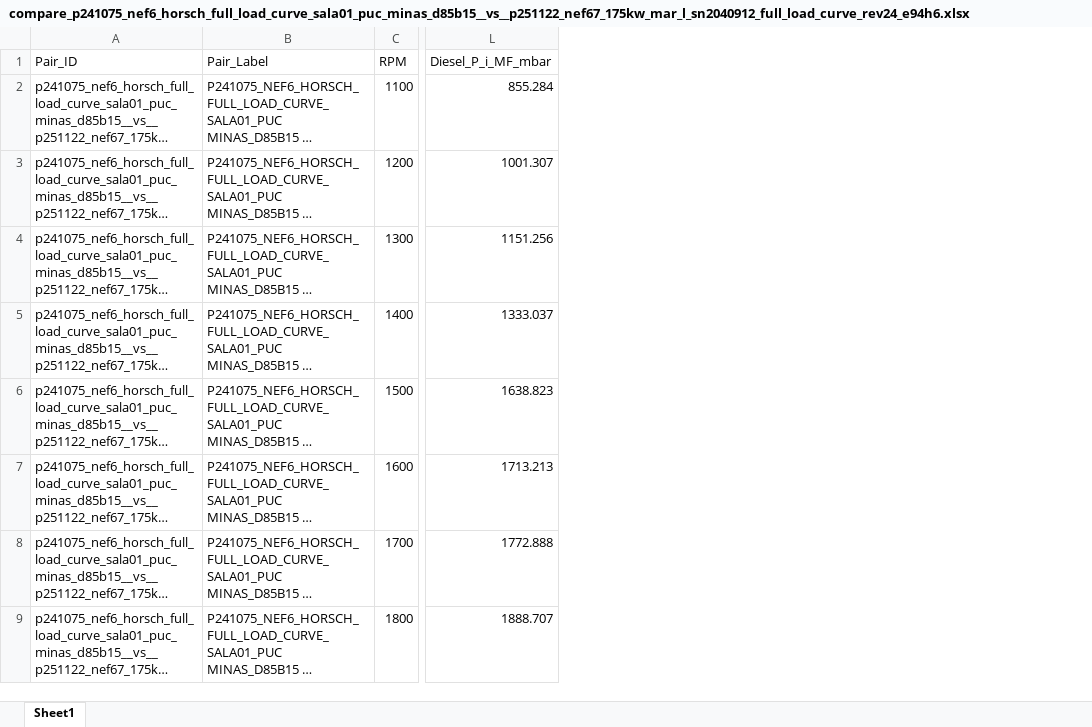
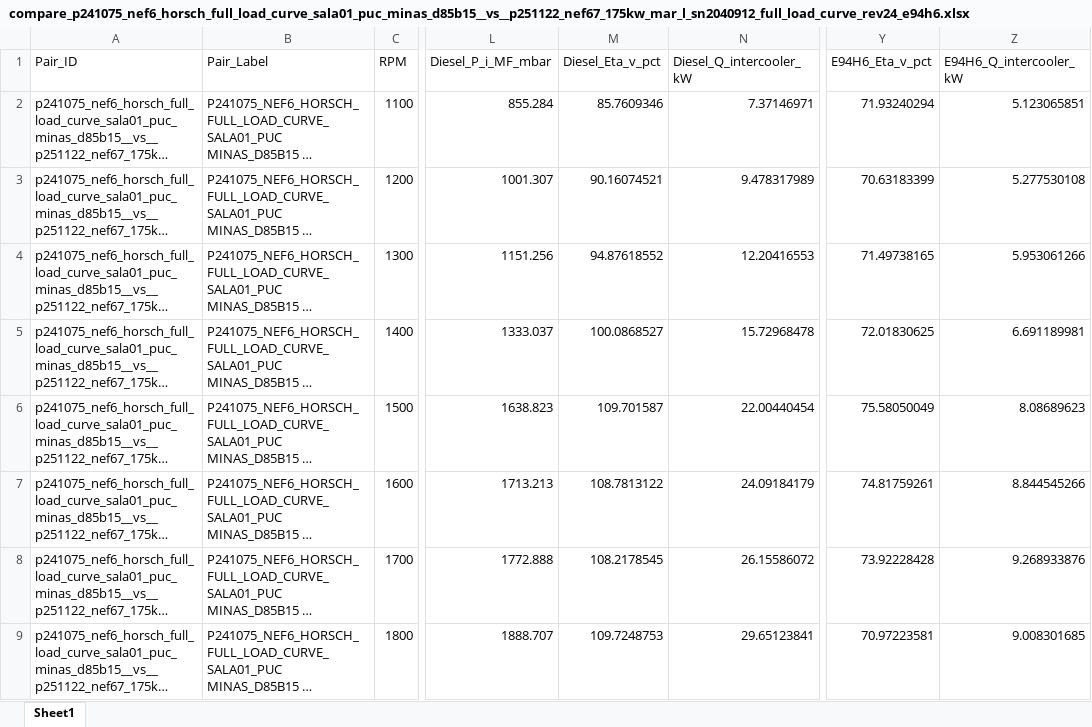
Before and after one commit to Motterdude/Pipeline_FPT, an Excel workbook: out_FPT/compare_p241075_nef6_horsch_full_load_curve_sala01_puc_minas_d85b15__vs__p251122_nef67_175kw_mar_l_sn2040912_full_load_curve_rev24_e94h6.xlsx, sheet Sheet1, drawn as a sheet; only a part is shown, gaps mark what is left out; long unchanged cells end in …; values as stored, in another font and other column widths than the file's, no borders; the diff names each change by its address in the sheet, - before the commit and + after, or states it on an @@ line.

```diff
--- a/out_FPT/compare_p241075_nef6_horsch_full_load_curve_sala01_puc_minas_d85b15__vs__p251122_nef67_175kw_mar_l_sn2040912_full_load_curve_rev24_e94h6.xlsx (sheet Sheet1)
+++ b/out_FPT/compare_p241075_nef6_horsch_full_load_curve_sala01_puc_minas_d85b15__vs__p251122_nef67_175kw_mar_l_sn2040912_full_load_curve_rev24_e94h6.xlsx (sheet Sheet1)
+column M (Diesel_Eta_v_pct), rows 2-9: 85.7609346 | 90.16074521 | 94.87618552 | 100.0868527 | 109.701587 | 108.7813122 | 108.2178545 | 109.7248753
+column N (Diesel_Q_intercooler_kW), rows 2-9: 7.37146971 | 9.478317989 | 12.20416553 | 15.72968478 | 22.00440454 | 24.09184179 | 26.15586072 | 29.65123841
+column Y (E94H6_Eta_v_pct), rows 2-9: 71.93240294 | 70.63183399 | 71.49738165 | 72.01830625 | 75.58050049 | 74.81759261 | 73.92228428 | 70.97223581
+column Z (E94H6_Q_intercooler_kW), rows 2-9: 5.123065851 | 5.277530108 | 5.953061266 | 6.691189981 | 8.08689623 | 8.844545266 | 9.268933876 | 9.008301685
```
Also changed, not shown: out_FPT/compare_rpm_diesel_vs_e94h6_fpt.xlsx, out_FPT/compare_sway_p8_full_load_curve_brazil_397kw_d85b15__vs__p251191_c13_etanol_full_load_curve_rev_26.xlsx, 9 other files.
